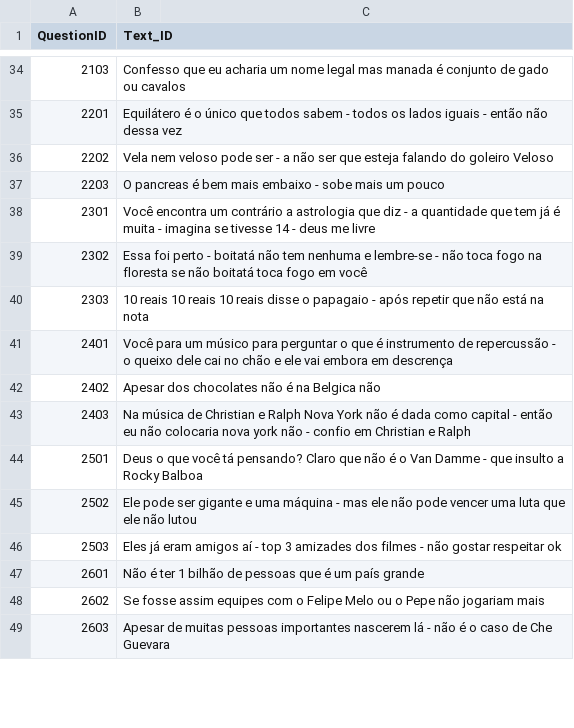
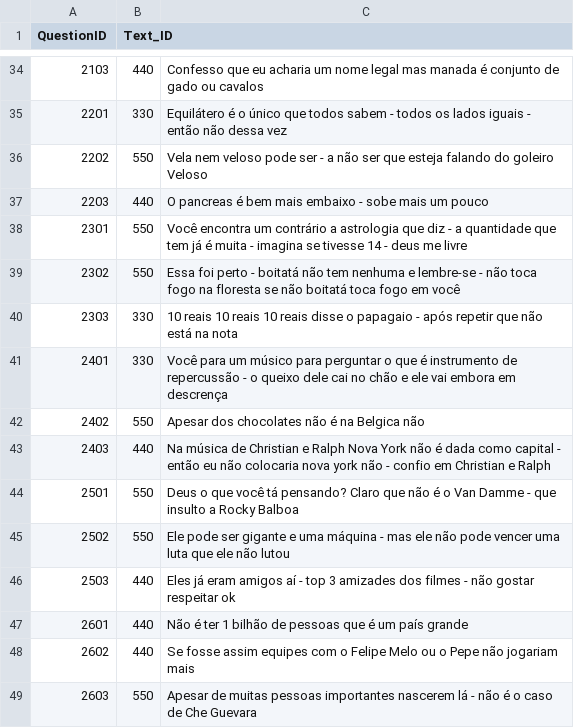
Before and after one commit to PFSLDO/ifsc_do_milhao, a CSV file: ifsc_do_milhao/csv_files/tips.csv, drawn as a sheet; only a part is shown, gaps mark what is left out; the diff covers the shown part only.

```diff
--- a/ifsc_do_milhao/csv_files/tips.csv
+++ b/ifsc_do_milhao/csv_files/tips.csv
@@ -34,16 +34,16 @@ QuestionID,Text_ID
-2103,Confesso que eu acharia um nome legal mas manada é conjunto de gado ou cavalos,
-2201,Equilátero é o único que todos sabem - todos os lados iguais - então não dessa vez,
-2202,Vela nem veloso pode ser - a não ser que esteja falando do goleiro Veloso,
-2203,O pancreas é bem mais embaixo - sobe mais um pouco,
-2301,Você encontra um contrário a astrologia que diz - a quantidade que tem já é muita - imagina se tivesse 14 - deus me livre,
-2302,Essa foi perto - boitatá não tem nenhuma e lembre-se - não toca fogo na floresta se não boitatá toca fogo em você,
-2303,10 reais 10 reais 10 reais disse o papagaio - após repetir que não está na nota,
-2401,Você para um músico para perguntar o que é instrumento de repercussão - o queixo dele cai no chão e ele vai embora em descrença,
-2402,Apesar dos chocolates não é na Belgica não,
-2403,Na música de Christian e Ralph Nova York não é dada como capital - então eu não colocaria nova york não - confio em Christian e Ralph,
-2501,Deus o que você tá pensando? Claro que não é o Van Damme - que insulto a Rocky Balboa,
-2502,Ele pode ser gigante e uma máquina - mas ele não pode vencer uma luta que ele não lutou,
-2503,Eles já eram amigos aí - top 3 amizades dos filmes - não gostar respeitar ok,
-2601,Não é ter 1 bilhão de pessoas que é um país grande,
-2602,Se fosse assim equipes com o Felipe Melo ou o Pepe não jogariam mais,
-2603,Apesar de muitas pessoas importantes nascerem lá - não é o caso de Che Guevara,
+2103,440,Confesso que eu acharia um nome legal mas manada é conjunto de gado ou cavalos,
+2201,330,Equilátero é o único que todos sabem - todos os lados iguais - então não dessa vez,
+2202,550,Vela nem veloso pode ser - a não ser que esteja falando do goleiro Veloso,
+2203,440,O pancreas é bem mais embaixo - sobe mais um pouco,
+2301,550,Você encontra um contrário a astrologia que diz - a quantidade que tem já é muita - imagina se tivesse 14 - deus me livre,
+2302,550,Essa foi perto - boitatá não tem nenhuma e lembre-se - não toca fogo na floresta se não boitatá toca fogo em você,
+2303,330,10 reais 10 reais 10 reais disse o papagaio - após repetir que não está na nota,
+2401,330,Você para um músico para perguntar o que é instrumento de repercussão - o queixo dele cai no chão e ele vai embora em descrença,
+2402,550,Apesar dos chocolates não é na Belgica não,
+2403,440,Na música de Christian e Ralph Nova York não é dada como capital - então eu não colocaria nova york não - confio em Christian e Ralph,
+2501,550,Deus o que você tá pensando? Claro que não é o Van Damme - que insulto a Rocky Balboa,
+2502,550,Ele pode ser gigante e uma máquina - mas ele não pode vencer uma luta que ele não lutou,
+2503,440,Eles já eram amigos aí - top 3 amizades dos filmes - não gostar respeitar ok,
+2601,440,Não é ter 1 bilhão de pessoas que é um país grande,
+2602,440,Se fosse assim equipes com o Felipe Melo ou o Pepe não jogariam mais,
+2603,550,Apesar de muitas pessoas importantes nascerem lá - não é o caso de Che Guevara,
```
Also changed, not shown: 88 edited cells elsewhere in this file, 5 other files.
